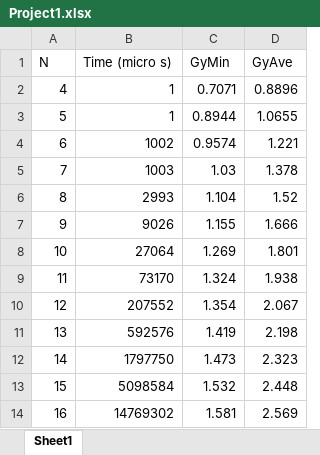
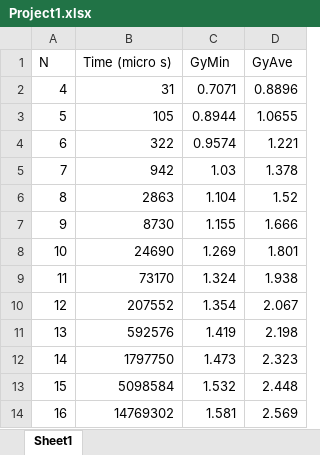
Before and after one commit to kottkech/Lattice_Protein1, an Excel workbook: Project1.xlsx, sheet Sheet1, drawn as a sheet; values as stored, in another font and other column widths than the file's, no borders; charts and pictures not drawn; the diff names each change by its address in the sheet, - before the commit and + after, or states it on an @@ line.

Commit message:
New data for time.clock()

```diff
--- a/Project1.xlsx (sheet Sheet1)
+++ b/Project1.xlsx (sheet Sheet1)
-B2 (Time (micro s)): 1
+B2 (Time (micro s)): 31
-B3 (Time (micro s)): 1
+B3 (Time (micro s)): 105
-B4 (Time (micro s)): 1002
+B4 (Time (micro s)): 322
-B5 (Time (micro s)): 1003
+B5 (Time (micro s)): 942
-B6 (Time (micro s)): 2993
+B6 (Time (micro s)): 2863
-B7 (Time (micro s)): 9026
+B7 (Time (micro s)): 8730
-B8 (Time (micro s)): 27064
+B8 (Time (micro s)): 24690
```
Also changed, not shown: charts or pictures.
